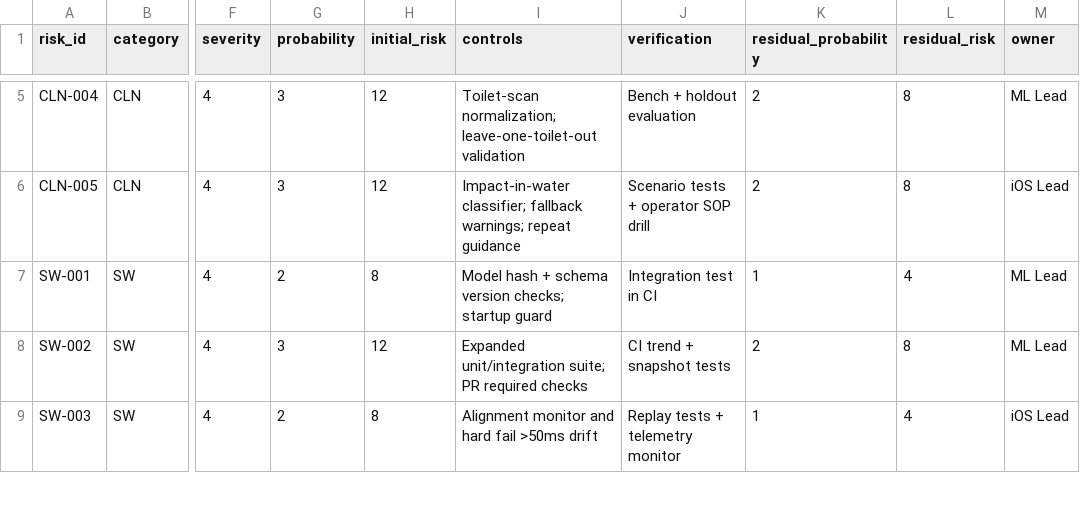
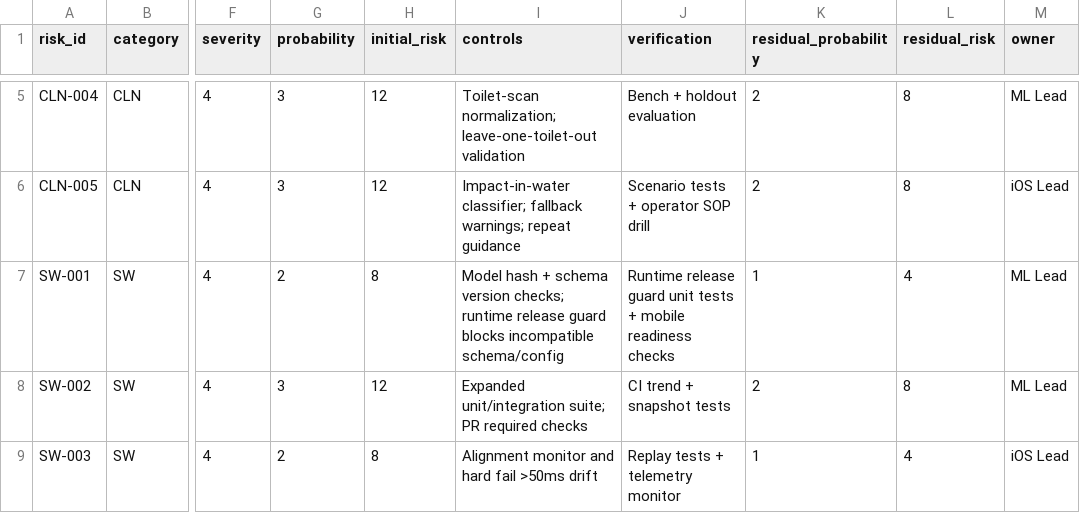
Before and after one commit to terdenecer-vva/uroflow-mobile-concept, a CSV file: docs/risk-register-v0.1.csv, drawn as a sheet; only a part is shown, gaps mark what is left out; the diff names each change by its address in the sheet, - before the commit and + after, or states it on an @@ line.

Commit message:
Add mobile runtime release guard (#112)

```diff
--- a/docs/risk-register-v0.1.csv
+++ b/docs/risk-register-v0.1.csv
-I7 (controls): …version checks; startup guard
+I7 (controls): …version checks; runtime release guard blocks incompatible schema/config
-J7 (verification): Integration test in CI
+J7 (verification): Runtime release guard unit tests + mobile readiness checks
```
Also changed, not shown: 12 other files.
